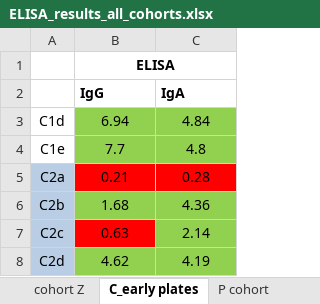
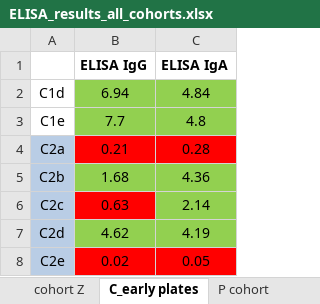
Before and after one commit to sciai-lab/batchlib, an Excel workbook: misc/elisa/ELISA_results_all_cohorts.xlsx, sheet C_early plates, drawn as a sheet; only a part is shown; the shorter side is filled out with more unchanged rows; values as stored, in another font and other column widths than the file's, no borders; removed rows and columns are numbered as before the commit, all else as after; the diff names each change by its address in the sheet, - before the commit and + after, or states it on an @@ line.

```diff
--- a/misc/elisa/ELISA_results_all_cohorts.xlsx (sheet C_early plates)
+++ b/misc/elisa/ELISA_results_all_cohorts.xlsx (sheet C_early plates)
-row 1:  | ELISA
-row 2:  | IgG | IgA
+row 1:  | ELISA IgG | ELISA IgA
```
Also changed, not shown: sheet P cohort, sheet T cohort, sheet T cohort summary, sheet M cohort, sheet cohort Z, sheet C time courses, 2 more sheets, other sheet tabs, 10 other files.
